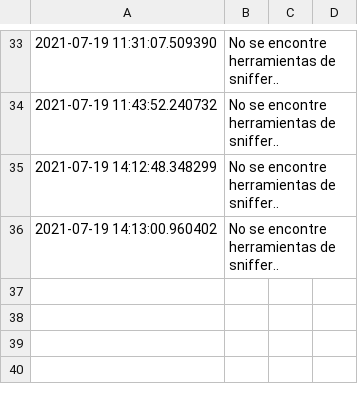
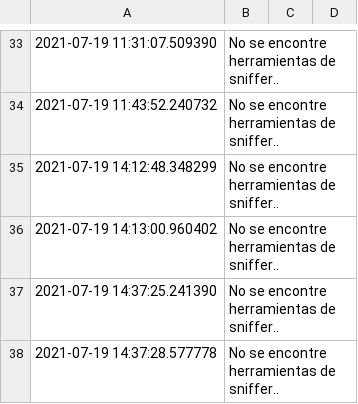
Before and after one commit to AnniaLevko/hips, a CSV file: resultados/sniffers/chequear_sniffer_tools.csv, drawn as a sheet; only a part is shown, gaps mark what is left out; the diff names each change by its address in the sheet, - before the commit and + after, or states it on an @@ line.

```diff
--- a/resultados/sniffers/chequear_sniffer_tools.csv
+++ b/resultados/sniffers/chequear_sniffer_tools.csv
+row 37: 2021-07-19 14:37:25.241390 | No se encontre herramientas de sniffer..
+row 38: 2021-07-19 14:37:28.577778 | No se encontre herramientas de sniffer..
```
Also changed, not shown: resultados/verificar_procesos/kill_high_cpu_ram_usage_process.csv, resultados/verificar_tmp/verificar_script.csv, 4 other files.
